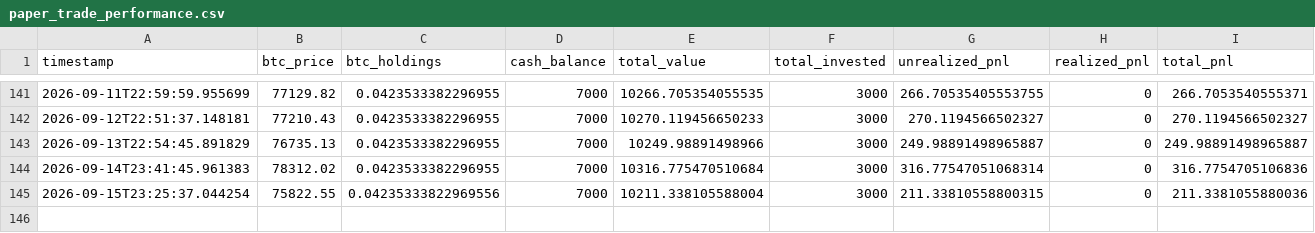
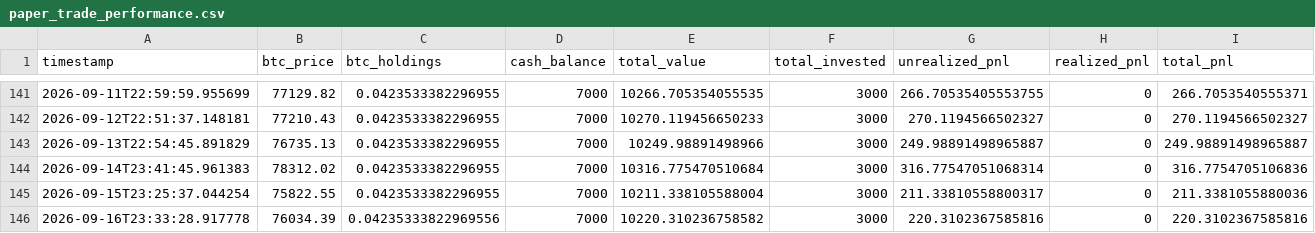
Before and after one commit to knoxper10-web/btc-paper-trade, a CSV file: paper_trade_performance.csv, drawn as a sheet; only a part is shown, gaps mark what is left out; rows hold the shown columns only; the diff names each change by its address in the sheet, - before the commit and + after, or states it on an @@ line.

```diff
--- a/paper_trade_performance.csv
+++ b/paper_trade_performance.csv
-C145 (btc_holdings): 0.04235333822969556
+C145 (btc_holdings): 0.0423533382296955
-G145 (unrealized_pnl): 211.33810558800315
+G145 (unrealized_pnl): 211.33810558800317
+row 146: 2026-09-16T23:33:28.917778 | 76034.39 | 0.04235333822969556 | 7000 | 10220.310236758582 | 3000 | 220.3102367585816 | 0 | 220.3102367585816
```
